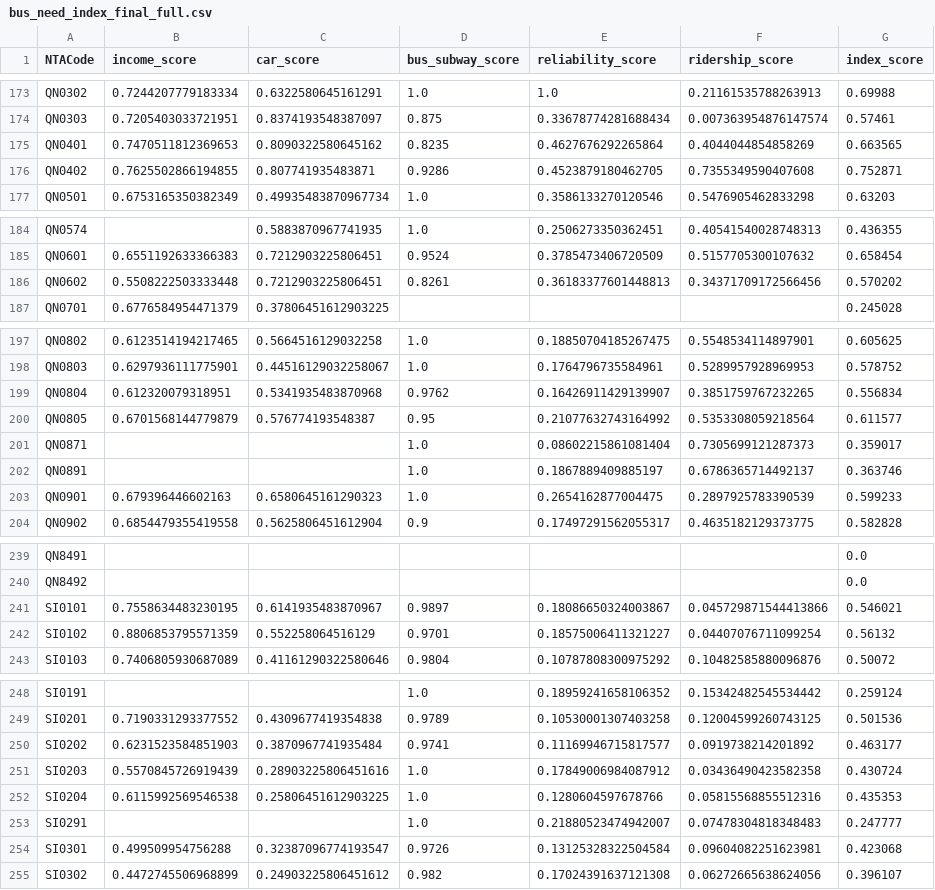
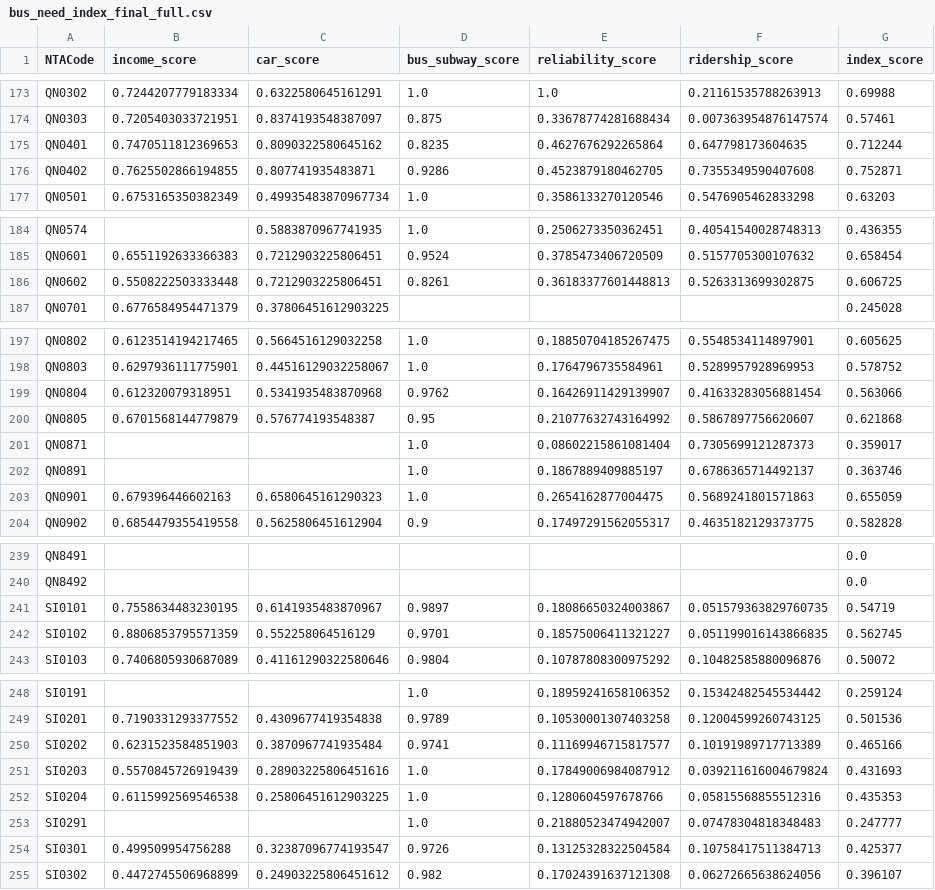
Before and after one commit to BU-Data-Science-Association/buses, a CSV file: merge_datasets/bus_need_index_final_full.csv, drawn as a sheet; only a part is shown, gaps mark what is left out; the diff covers the shown part only.

Commit message:
update bus_need_index_final.csv and bus_need_index_final_full.csv with the clean, shuttles-dropped ridership data

```diff
--- a/merge_datasets/bus_need_index_final_full.csv
+++ b/merge_datasets/bus_need_index_final_full.csv
@@ -174,3 +174,3 @@ QN0302,0.7244207779183334,0.6322580645161291,1.0,1.0,0.21161535788263913,0.69988
 QN0303,0.7205403033721951,0.8374193548387097,0.875,0.33678774281688434,0.007363954876147574,0.57461
-QN0401,0.7470511812369653,0.8090322580645162,0.8235,0.4627676292265864,0.4044044854858269,0.663565
+QN0401,0.7470511812369653,0.8090322580645162,0.8235,0.4627676292265864,0.647798173604635,0.712244
 QN0402,0.7625502866194855,0.807741935483871,0.9286,0.4523879180462705,0.7355349590407608,0.752871
@@ -185,3 +185,3 @@ QN0574,,0.5883870967741935,1.0,0.2506273350362451,0.40541540028748313,0.436355
 QN0601,0.6551192633366383,0.7212903225806451,0.9524,0.3785473406720509,0.5157705300107632,0.658454
-QN0602,0.5508222503333448,0.7212903225806451,0.8261,0.36183377601448813,0.34371709172566456,0.570202
+QN0602,0.5508222503333448,0.7212903225806451,0.8261,0.36183377601448813,0.5263313699302875,0.606725
 QN0701,0.6776584954471379,0.37806451612903225,,,,0.245028
@@ -198,7 +198,7 @@ QN0802,0.6123514194217465,0.5664516129032258,1.0,0.18850704185267475,0.554853411
 QN0803,0.6297936111775901,0.44516129032258067,1.0,0.1764796735584961,0.5289957928969953,0.578752
-QN0804,0.612320079318951,0.5341935483870968,0.9762,0.16426911429139907,0.3851759767232265,0.556834
-QN0805,0.6701568144779879,0.576774193548387,0.95,0.21077632743164992,0.5353308059218564,0.611577
+QN0804,0.612320079318951,0.5341935483870968,0.9762,0.16426911429139907,0.41633283056881454,0.563066
+QN0805,0.6701568144779879,0.576774193548387,0.95,0.21077632743164992,0.5867897756620607,0.621868
 QN0871,,,1.0,0.08602215861081404,0.7305699121287373,0.359017
 QN0891,,,1.0,0.1867889409885197,0.6786365714492137,0.363746
-QN0901,0.679396446602163,0.6580645161290323,1.0,0.2654162877004475,0.2897925783390539,0.599233
+QN0901,0.679396446602163,0.6580645161290323,1.0,0.2654162877004475,0.5689241801571863,0.655059
 QN0902,0.6854479355419558,0.5625806451612904,0.9,0.17497291562055317,0.4635182129373775,0.582828
@@ -240,4 +240,4 @@ QN8491,,,,,,0.0
 QN8492,,,,,,0.0
-SI0101,0.7558634483230195,0.6141935483870967,0.9897,0.18086650324003867,0.045729871544413866,0.546021
-SI0102,0.8806853795571359,0.552258064516129,0.9701,0.18575006411321227,0.04407076711099254,0.56132
+SI0101,0.7558634483230195,0.6141935483870967,0.9897,0.18086650324003867,0.051579363829760735,0.54719
+SI0102,0.8806853795571359,0.552258064516129,0.9701,0.18575006411321227,0.051199016143866835,0.562745
 SI0103,0.7406805930687089,0.41161290322580646,0.9804,0.10787808300975292,0.10482585880096876,0.50072
@@ -249,7 +249,7 @@ SI0191,,,1.0,0.18959241658106352,0.15342482545534442,0.259124
 SI0201,0.7190331293377552,0.4309677419354838,0.9789,0.10530001307403258,0.12004599260743125,0.501536
-SI0202,0.6231523584851903,0.3870967741935484,0.9741,0.11169946715817577,0.0919738214201892,0.463177
-SI0203,0.5570845726919439,0.28903225806451616,1.0,0.17849006984087912,0.03436490423582358,0.430724
+SI0202,0.6231523584851903,0.3870967741935484,0.9741,0.11169946715817577,0.10191989717713389,0.465166
+SI0203,0.5570845726919439,0.28903225806451616,1.0,0.17849006984087912,0.039211616004679824,0.431693
 SI0204,0.6115992569546538,0.25806451612903225,1.0,0.1280604597678766,0.05815568855512316,0.435353
 SI0291,,,1.0,0.21880523474942007,0.07478304818348483,0.247777
-SI0301,0.499509954756288,0.32387096774193547,0.9726,0.13125328322504584,0.09604082251623981,0.423068
+SI0301,0.499509954756288,0.32387096774193547,0.9726,0.13125328322504584,0.10758417511384713,0.425377
 SI0302,0.4472745506968899,0.24903225806451612,0.982,0.17024391637121308,0.06272665638624056,0.396107
```
Also changed, not shown: 32 edited cells elsewhere in this file, merge_datasets/bus_need_index_final.csv, 2 other files.
